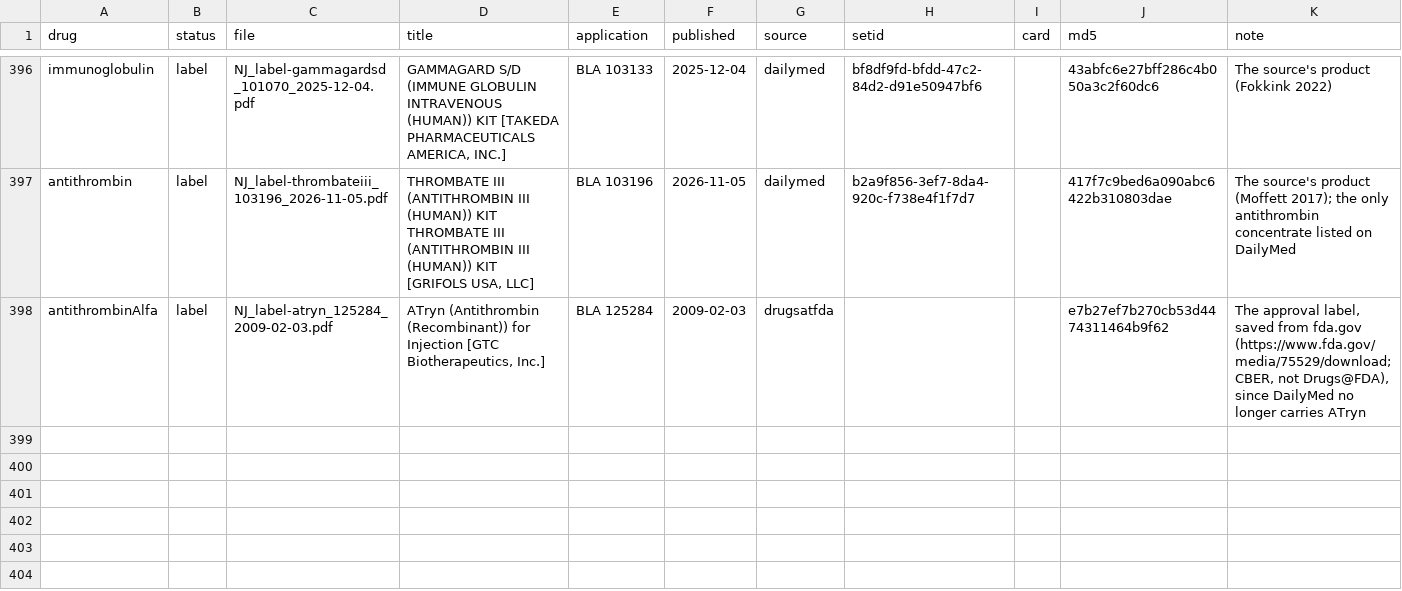
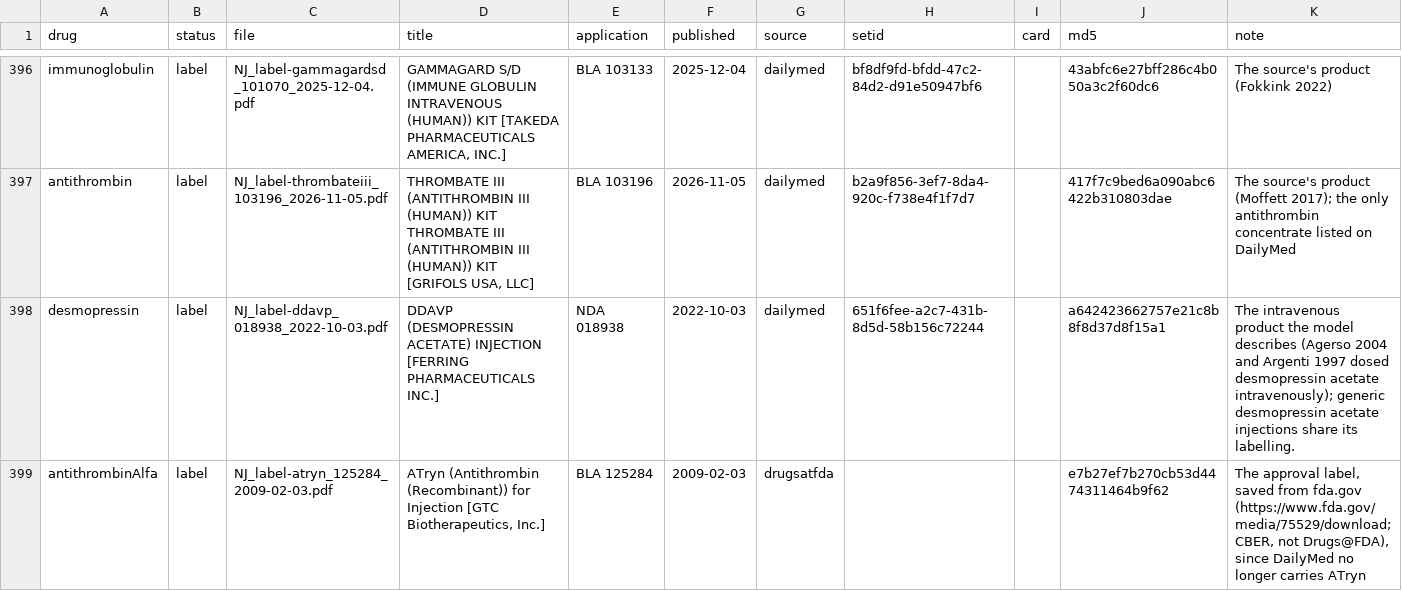
Before and after one commit to StevenLShafer/stanpumpR, a CSV file: inst/extdata/fdaLabels.csv, drawn as a sheet; only a part is shown, gaps mark what is left out.

```diff
--- a/inst/extdata/fdaLabels.csv
+++ b/inst/extdata/fdaLabels.csv
@@ -400,2 +400,3 @@ immunoglobulin,label,NJ_label-gammagardsd_101070_2025-12-04.pdf,"GAMMAGARD S/D (
 antithrombin,label,NJ_label-thrombateiii_103196_2026-11-05.pdf,"THROMBATE III (ANTITHROMBIN III (HUMAN)) KIT THROMBATE III (ANTITHROMBIN III (HUMAN)) KIT [GRIFOLS USA, LLC]",BLA 103196,2026-11-05,dailymed,b2a9f856-3ef7-8da4-920c-f738e4f1f7d7,,417f7c9bed6a090abc6422b310803dae,The source's product (Moffett 2017); the only antithrombin concentrate listed on DailyMed
+desmopressin,label,NJ_label-ddavp_018938_2022-10-03.pdf,DDAVP (DESMOPRESSIN ACETATE) INJECTION [FERRING PHARMACEUTICALS INC.],NDA 018938,2022-10-03,dailymed,651f6fee-a2c7-431b-8d5d-58b156c72244,,a642423662757e21c8b8f8d37d8f15a1,The intravenous product the model describes (Agerso 2004 and Argenti 1997 dosed desmopressin acetate intravenously); generic desmopressin acetate injections share its labelling.
 antithrombinAlfa,label,NJ_label-atryn_125284_2009-02-03.pdf,"ATryn (Antithrombin (Recombinant)) for Injection [GTC Biotherapeutics, Inc.]",BLA 125284,2009-02-03,drugsatfda,,,e7b27ef7b270cb53d4474311464b9f62,"The approval label, saved from fda.gov (https://www.fda.gov/media/75529/download; CBER, not Drugs@FDA), since DailyMed no longer carries ATryn"
```
Also changed, not shown: docs/library-expansion/plan.csv, inst/extdata/drugDefaults_global.csv, 18 other files.
